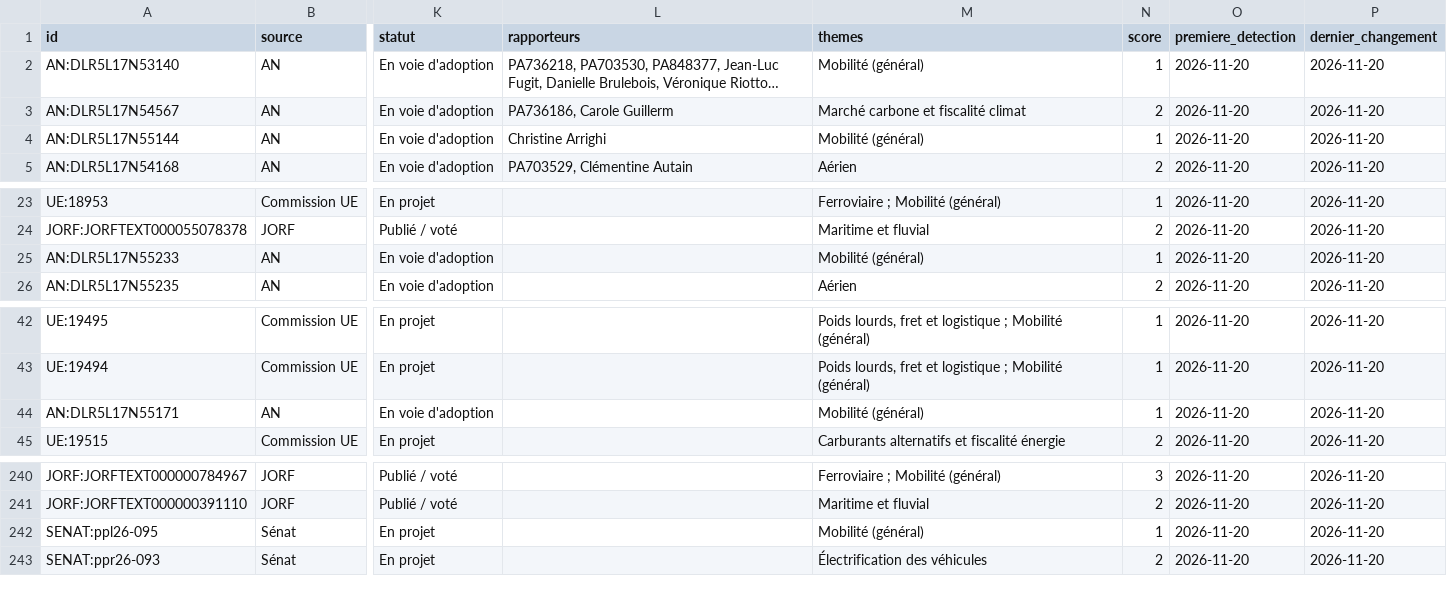
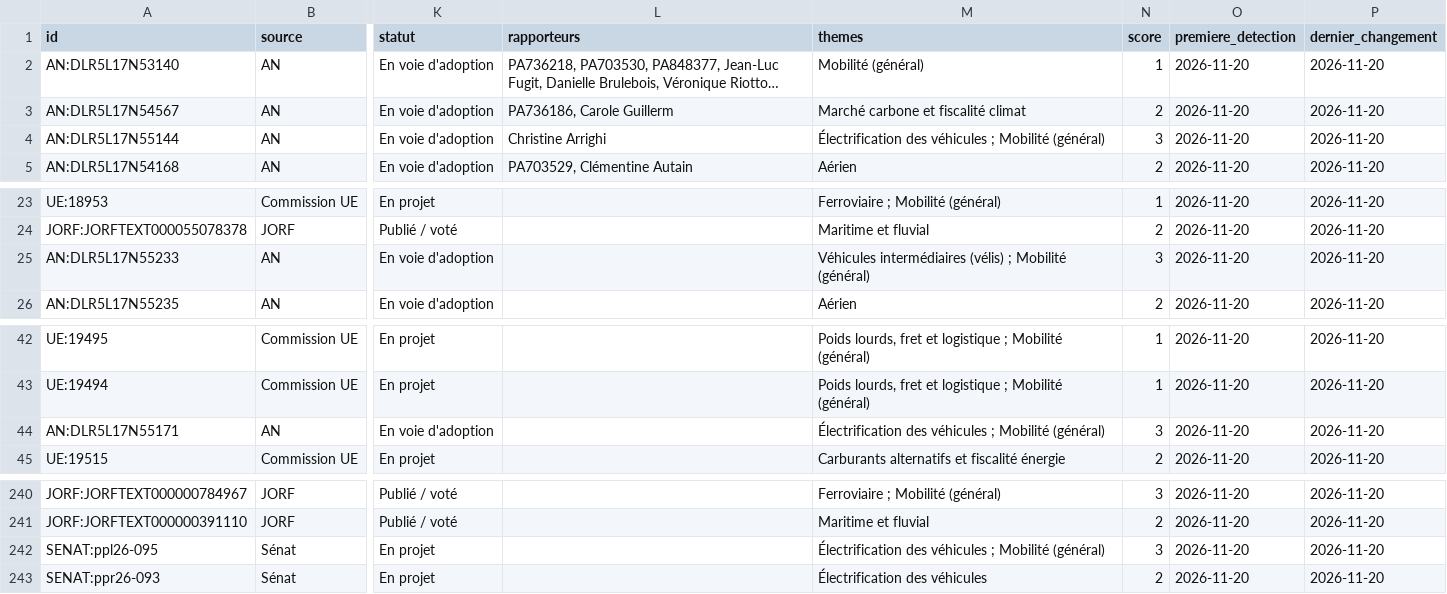
Before and after one commit to GabrielPlassat/radar_politique, a CSV file: data/textes.csv, drawn as a sheet; only a part is shown, gaps mark what is left out; long unchanged cells end in …; the diff names each change by its address in the sheet, - before the commit and + after, or states it on an @@ line.

```diff
--- a/data/textes.csv
+++ b/data/textes.csv
-M4 (themes): Mobilité (général)
+M4 (themes): Électrification des véhicules ; Mobilité (général)
-N4 (score): 1
+N4 (score): 3
-M25 (themes): Mobilité (général)
+M25 (themes): Véhicules intermédiaires (vélis) ; Mobilité (général)
-N25 (score): 1
+N25 (score): 3
-M44 (themes): Mobilité (général)
+M44 (themes): Électrification des véhicules ; Mobilité (général)
-N44 (score): 1
+N44 (score): 3
-M242 (themes): Mobilité (général)
+M242 (themes): Électrification des véhicules ; Mobilité (général)
-N242 (score): 1
+N242 (score): 3
```
Also changed, not shown: 1 other file.
